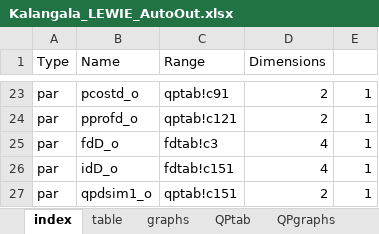
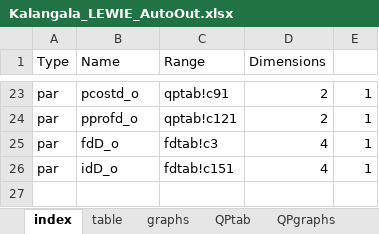
Before and after one commit to mfilipski/OilPalmLEWIE, an Excel workbook: Kalangala_LEWIE_AutoOut.xlsx, sheet index, drawn as a sheet; only a part is shown, gaps mark what is left out; values as stored, in another font and other column widths than the file's, no borders; the diff names each change by its address in the sheet, - before the commit and + after, or states it on an @@ line.

```diff
--- a/Kalangala_LEWIE_AutoOut.xlsx (sheet index)
+++ b/Kalangala_LEWIE_AutoOut.xlsx (sheet index)
-row 27: par | qpdsim1_o | qptab!c151 | 2 | 1
```
Also changed, not shown: sheet FDtab, sheet FDgraphs, sheet QPgraphs, sheet graphs, sheet table, sheet QPtab, 1 more sheet, formulas that keep their value, charts or pictures, AutoSAM_Kalangala.xlsx, Kalangala_LEWIE_SimDashboard.xlsx, 11 other files.
